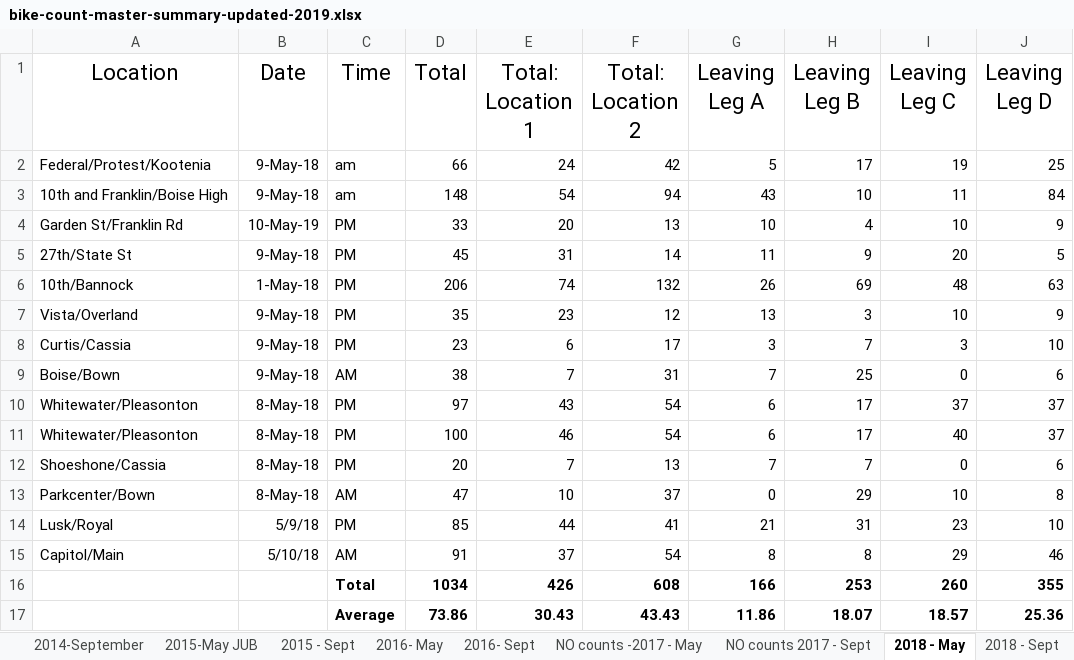
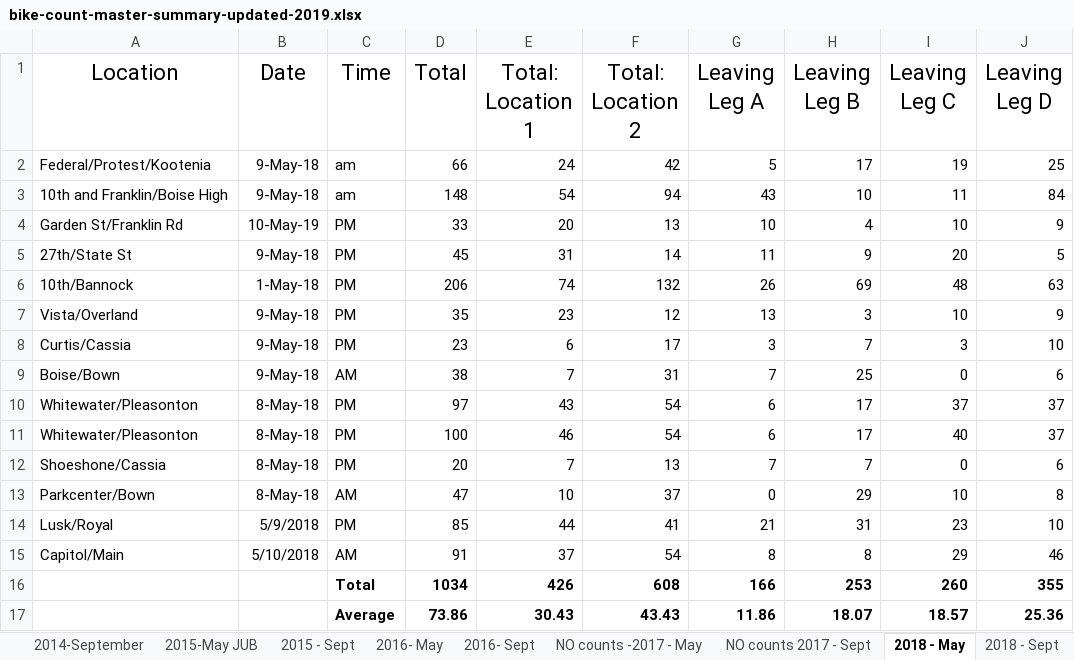
Before and after one commit to mikestefancic/TVCA, an Excel workbook: orig-data/bike-count-master-summary-updated-2019.xlsx, sheet 2018 - May, drawn as a sheet; only a part is shown; values as stored, in another font and other column widths than the file's, no borders; charts and pictures not drawn; the diff names each change by its address in the sheet, - before the commit and + after, or states it on an @@ line.

```diff
--- a/orig-data/bike-count-master-summary-updated-2019.xlsx (sheet 2018 - May)
+++ b/orig-data/bike-count-master-summary-updated-2019.xlsx (sheet 2018 - May)
-B14 (Date): 5/9/18
+B14 (Date): 5/9/2018
-B15 (Date): 5/10/18
+B15 (Date): 5/10/2018
```
Also changed, not shown: sheet Overall, sheet NO counts -2017 - May, sheet NO counts 2017 - Sept, formulas that keep their value, charts or pictures, 1 other file.
